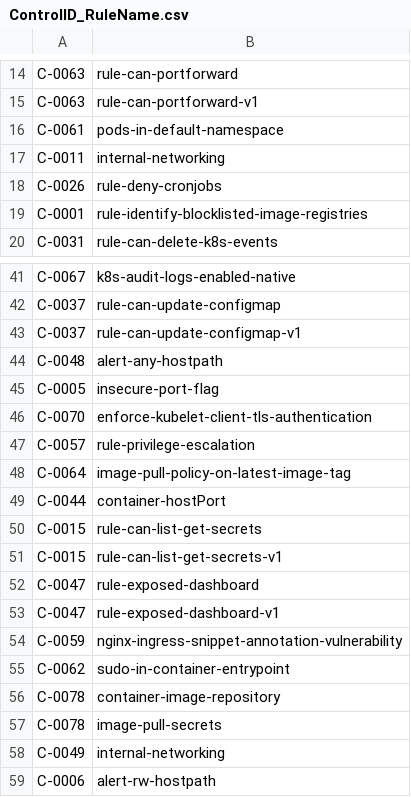
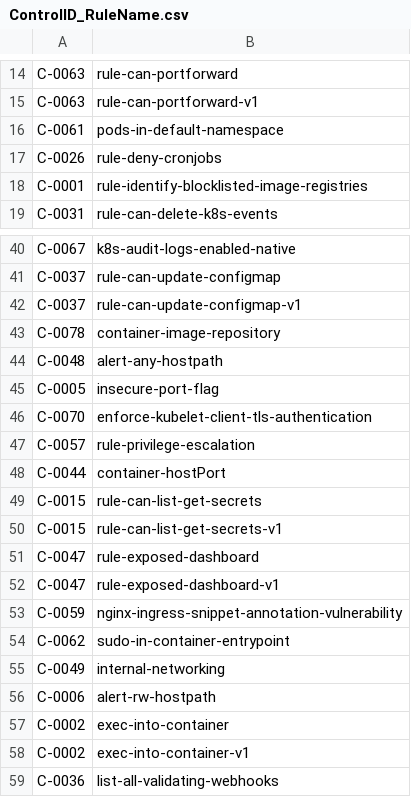
Before and after one commit to kubescape/regolibrary, a CSV file: ControlID_RuleName.csv, drawn as a sheet; only a part is shown, gaps mark what is left out; the shorter side is filled out with more unchanged rows.

```diff
--- a/ControlID_RuleName.csv
+++ b/ControlID_RuleName.csv
@@ -16,3 +16,2 @@ C-0063,rule-can-portforward-v1
 C-0061,pods-in-default-namespace
-C-0011,internal-networking
 C-0026,rule-deny-cronjobs
@@ -43,2 +42,3 @@ C-0037,rule-can-update-configmap
 C-0037,rule-can-update-configmap-v1
+C-0078,container-image-repository
 C-0048,alert-any-hostpath
@@ -47,3 +47,2 @@ C-0070,enforce-kubelet-client-tls-authentication
 C-0057,rule-privilege-escalation
-C-0064,image-pull-policy-on-latest-image-tag
 C-0044,container-hostPort
@@ -55,4 +54,2 @@ C-0059,nginx-ingress-snippet-annotation-vulnerability
 C-0062,sudo-in-container-entrypoint
-C-0078,container-image-repository
-C-0078,image-pull-secrets
 C-0049,internal-networking
```
Also changed, not shown: FWName_CID_CName.csv.
